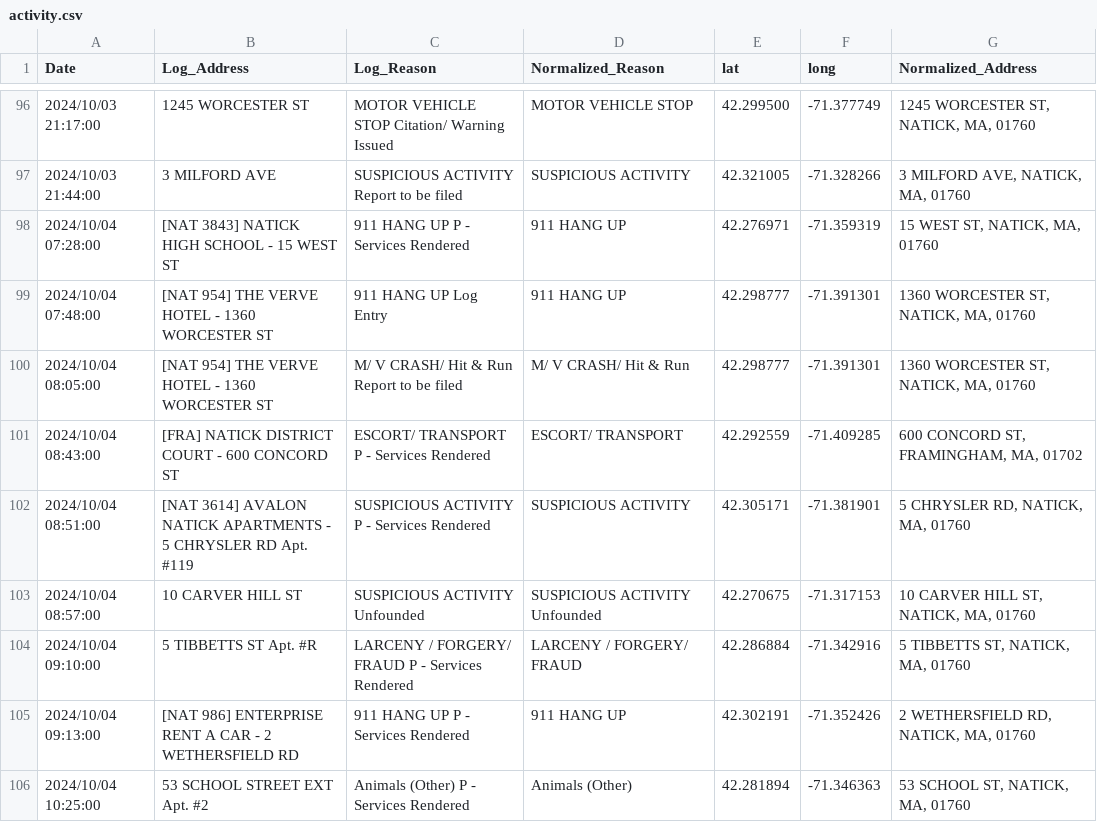
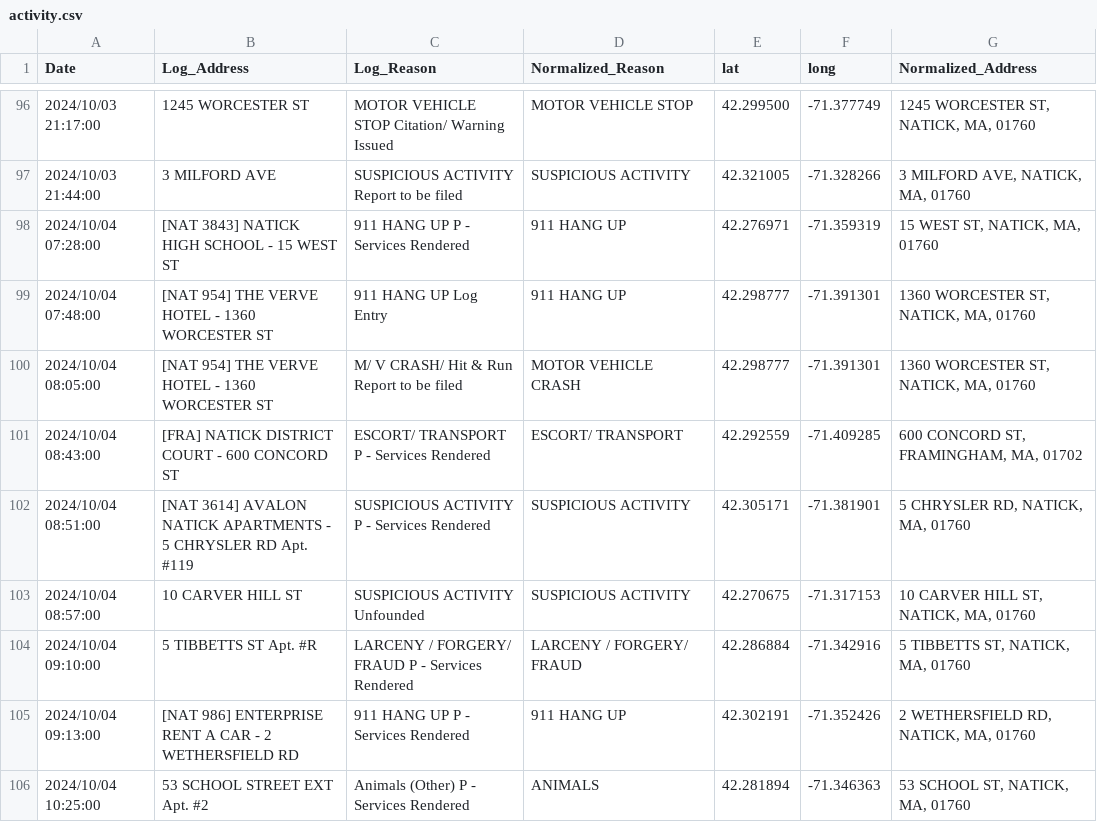
Before and after one commit to nikconwell/location, a CSV file: activity.csv, drawn as a sheet; only a part is shown, gaps mark what is left out; the diff covers the shown part only.

Commit message:
Normalize more common alternatives

```diff
--- a/activity.csv
+++ b/activity.csv
@@ -99,8 +99,8 @@ Date,Log_Address,Log_Reason,Normalized_Reason,lat,long,Normalized_Address
 2024/10/04 07:48:00,"[NAT 954] THE VERVE HOTEL - 1360 WORCESTER ST","911 HANG UP Log Entry","911 HANG UP",42.298777,-71.391301,"1360 WORCESTER ST, NATICK, MA, 01760"
-2024/10/04 08:05:00,"[NAT 954] THE VERVE HOTEL - 1360 WORCESTER ST","M/ V CRASH/ Hit & Run Report to be filed","M/ V CRASH/ Hit & Run",42.298777,-71.391301,"1360 WORCESTER ST, NATICK, MA, 01760"
+2024/10/04 08:05:00,"[NAT 954] THE VERVE HOTEL - 1360 WORCESTER ST","M/ V CRASH/ Hit & Run Report to be filed","MOTOR VEHICLE CRASH",42.298777,-71.391301,"1360 WORCESTER ST, NATICK, MA, 01760"
 2024/10/04 08:43:00,"[FRA] NATICK DISTRICT COURT - 600 CONCORD ST","ESCORT/ TRANSPORT P - Services Rendered","ESCORT/ TRANSPORT",42.292559,-71.409285,"600 CONCORD ST, FRAMINGHAM, MA, 01702"
 2024/10/04 08:51:00,"[NAT 3614] AVALON NATICK APARTMENTS - 5 CHRYSLER RD Apt. #119","SUSPICIOUS ACTIVITY P - Services Rendered","SUSPICIOUS ACTIVITY",42.305171,-71.381901,"5 CHRYSLER RD, NATICK, MA, 01760"
-2024/10/04 08:57:00,"10 CARVER HILL ST","SUSPICIOUS ACTIVITY Unfounded","SUSPICIOUS ACTIVITY Unfounded",42.270675,-71.317153,"10 CARVER HILL ST, NATICK, MA, 01760"
+2024/10/04 08:57:00,"10 CARVER HILL ST","SUSPICIOUS ACTIVITY Unfounded","SUSPICIOUS ACTIVITY",42.270675,-71.317153,"10 CARVER HILL ST, NATICK, MA, 01760"
 2024/10/04 09:10:00,"5 TIBBETTS ST Apt. #R","LARCENY / FORGERY/ FRAUD P - Services Rendered","LARCENY / FORGERY/ FRAUD",42.286884,-71.342916,"5 TIBBETTS ST, NATICK, MA, 01760"
 2024/10/04 09:13:00,"[NAT 986] ENTERPRISE RENT A CAR - 2 WETHERSFIELD RD","911 HANG UP P - Services Rendered","911 HANG UP",42.302191,-71.352426,"2 WETHERSFIELD RD, NATICK, MA, 01760"
-2024/10/04 10:25:00,"53 SCHOOL STREET EXT Apt. #2","Animals (Other) P - Services Rendered","Animals (Other)",42.281894,-71.346363,"53 SCHOOL ST, NATICK, MA, 01760"
+2024/10/04 10:25:00,"53 SCHOOL STREET EXT Apt. #2","Animals (Other) P - Services Rendered","ANIMALS",42.281894,-71.346363,"53 SCHOOL ST, NATICK, MA, 01760"
```
Also changed, not shown: 36 edited cells elsewhere in this file, 1 other file.
